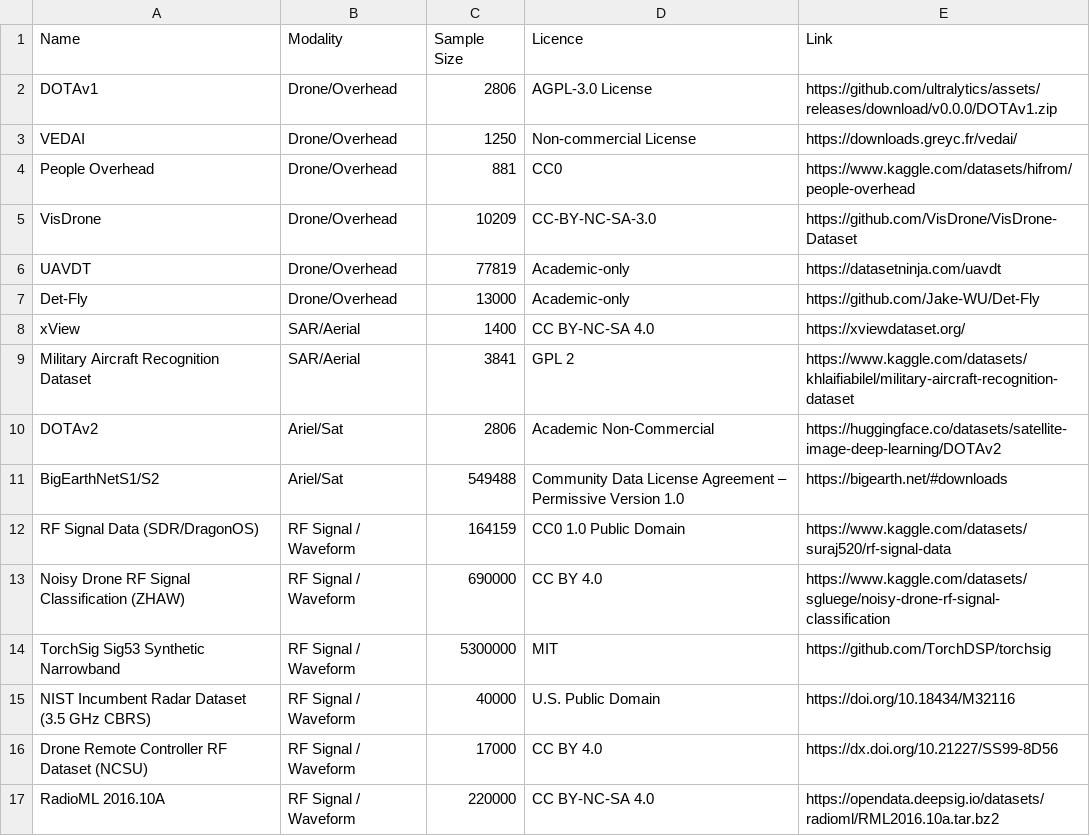
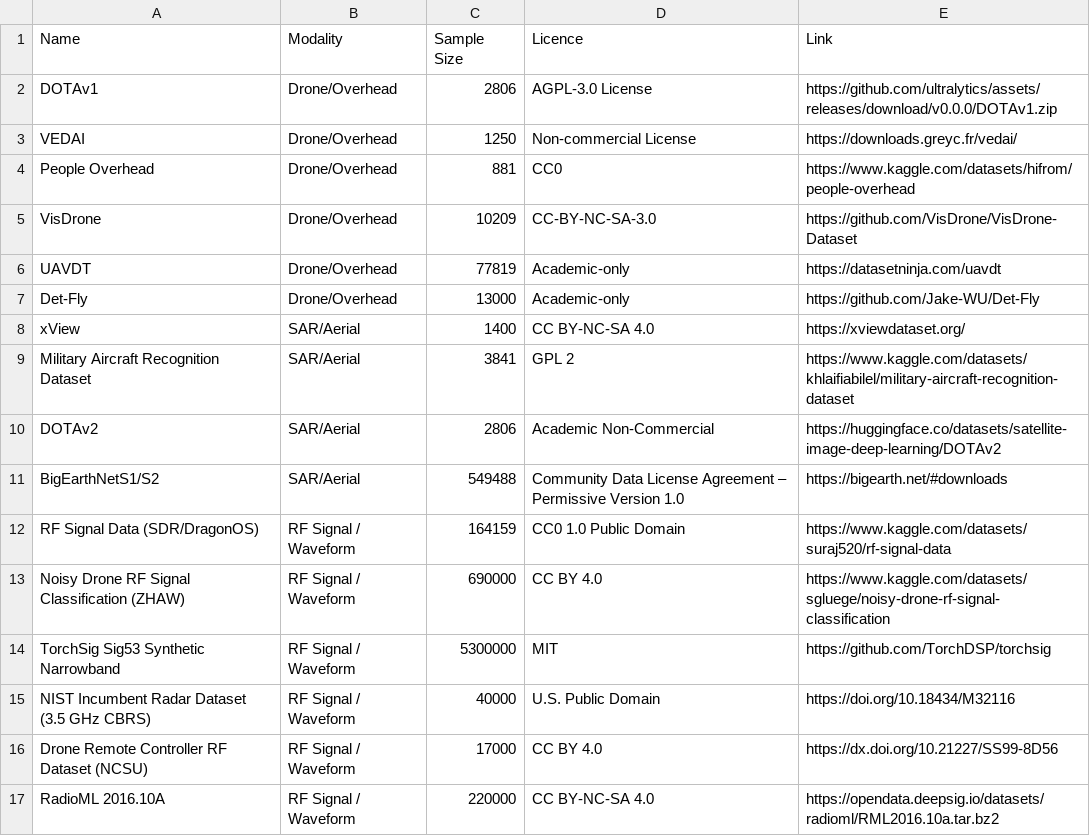
Before and after one commit to aarushmishra13/tech-vangaurd, a CSV file: datasets.csv, drawn as a sheet.

Commit message:
Update datasets.csv

```diff
--- a/datasets.csv
+++ b/datasets.csv
@@ -9,4 +9,4 @@ xView,SAR/Aerial,1400,CC BY-NC-SA 4.0,https://xviewdataset.org/
 Military Aircraft Recognition Dataset,SAR/Aerial,3841,GPL 2,https://www.kaggle.com/datasets/khlaifiabilel/military-aircraft-recognition-dataset
-DOTAv2,Ariel/Sat,2806,Academic Non-Commercial,https://huggingface.co/datasets/satellite-image-deep-learning/DOTAv2
-BigEarthNetS1/S2,Ariel/Sat,549488,Community Data License Agreement – Permissive Version 1.0,https://bigearth.net/#downloads
+DOTAv2,SAR/Aerial,2806,Academic Non-Commercial,https://huggingface.co/datasets/satellite-image-deep-learning/DOTAv2
+BigEarthNetS1/S2,SAR/Aerial,549488,Community Data License Agreement – Permissive Version 1.0,https://bigearth.net/#downloads
 RF Signal Data (SDR/DragonOS),RF Signal / Waveform,164159,CC0 1.0 Public Domain,https://www.kaggle.com/datasets/suraj520/rf-signal-data
```
